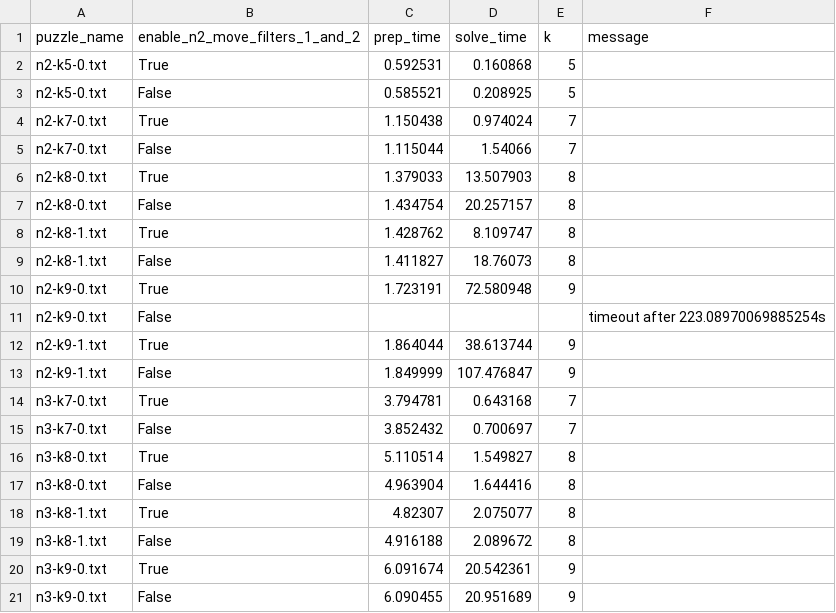
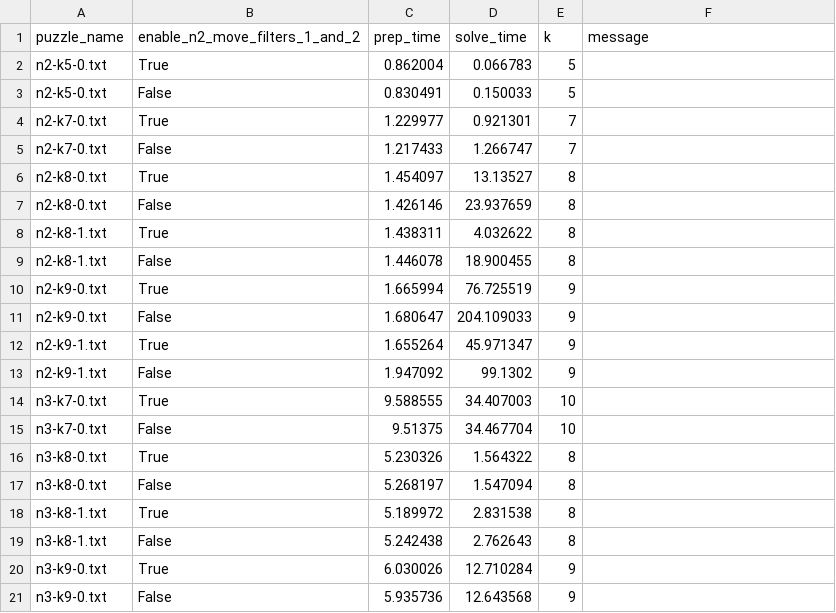
Before and after one commit to ldobbelsteen/rubik, a CSV file: benchmark_results/enable_n2_move_filters_1_and_2.csv, drawn as a sheet.

```diff
--- a/benchmark_results/enable_n2_move_filters_1_and_2.csv
+++ b/benchmark_results/enable_n2_move_filters_1_and_2.csv
@@ -1,21 +1,21 @@
 puzzle_name,enable_n2_move_filters_1_and_2,prep_time,solve_time,k,message
-n2-k5-0.txt,True,0.592531,0.160868,5,
-n2-k5-0.txt,False,0.585521,0.208925,5,
-n2-k7-0.txt,True,1.150438,0.974024,7,
-n2-k7-0.txt,False,1.115044,1.54066,7,
-n2-k8-0.txt,True,1.379033,13.507903,8,
-n2-k8-0.txt,False,1.434754,20.257157,8,
-n2-k8-1.txt,True,1.428762,8.109747,8,
-n2-k8-1.txt,False,1.411827,18.76073,8,
-n2-k9-0.txt,True,1.723191,72.580948,9,
-n2-k9-0.txt,False,,,,timeout after 223.08970069885254s
-n2-k9-1.txt,True,1.864044,38.613744,9,
-n2-k9-1.txt,False,1.849999,107.476847,9,
-n3-k7-0.txt,True,3.794781,0.643168,7,
-n3-k7-0.txt,False,3.852432,0.700697,7,
-n3-k8-0.txt,True,5.110514,1.549827,8,
-n3-k8-0.txt,False,4.963904,1.644416,8,
-n3-k8-1.txt,True,4.82307,2.075077,8,
-n3-k8-1.txt,False,4.916188,2.089672,8,
-n3-k9-0.txt,True,6.091674,20.542361,9,
-n3-k9-0.txt,False,6.090455,20.951689,9,
+n2-k5-0.txt,True,0.862004,0.066783,5,
+n2-k5-0.txt,False,0.830491,0.150033,5,
+n2-k7-0.txt,True,1.229977,0.921301,7,
+n2-k7-0.txt,False,1.217433,1.266747,7,
+n2-k8-0.txt,True,1.454097,13.13527,8,
+n2-k8-0.txt,False,1.426146,23.937659,8,
+n2-k8-1.txt,True,1.438311,4.032622,8,
+n2-k8-1.txt,False,1.446078,18.900455,8,
+n2-k9-0.txt,True,1.665994,76.725519,9,
+n2-k9-0.txt,False,1.680647,204.109033,9,
+n2-k9-1.txt,True,1.655264,45.971347,9,
+n2-k9-1.txt,False,1.947092,99.1302,9,
+n3-k7-0.txt,True,9.588555,34.407003,10,
+n3-k7-0.txt,False,9.51375,34.467704,10,
+n3-k8-0.txt,True,5.230326,1.564322,8,
+n3-k8-0.txt,False,5.268197,1.547094,8,
+n3-k8-1.txt,True,5.189972,2.831538,8,
+n3-k8-1.txt,False,5.242438,2.762643,8,
+n3-k9-0.txt,True,6.030026,12.710284,9,
+n3-k9-0.txt,False,5.935736,12.643568,9,
```
Also changed, not shown: benchmark_results/enable_n3_move_filters_1_and_2.csv, benchmark_results/enable_n3_move_filters_3_and_4.csv, 7 other files.
